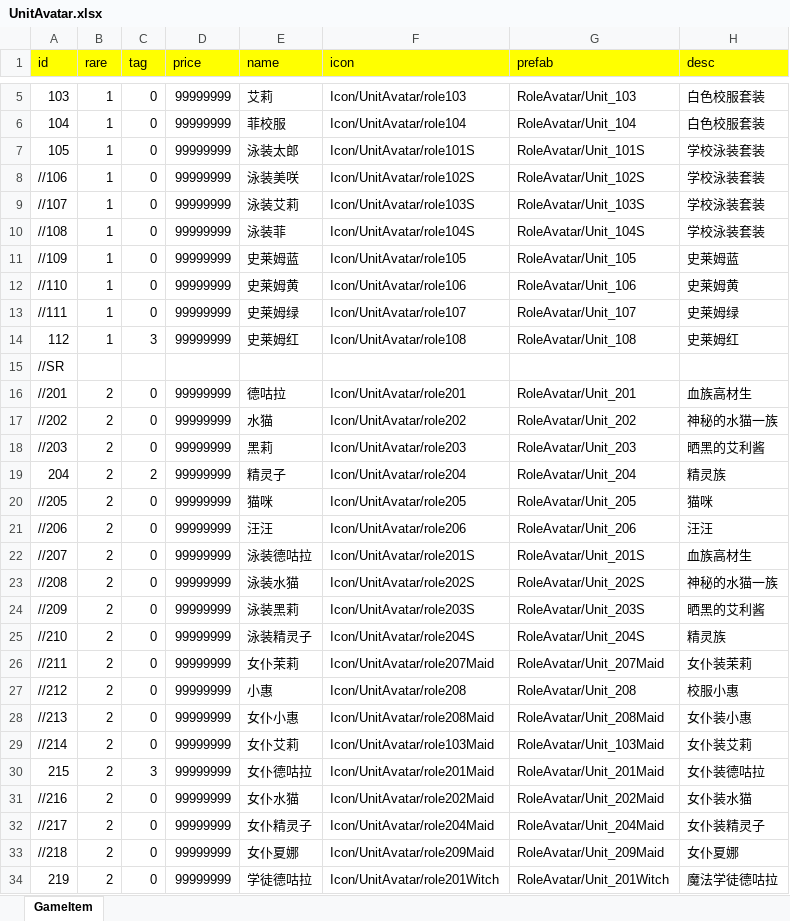
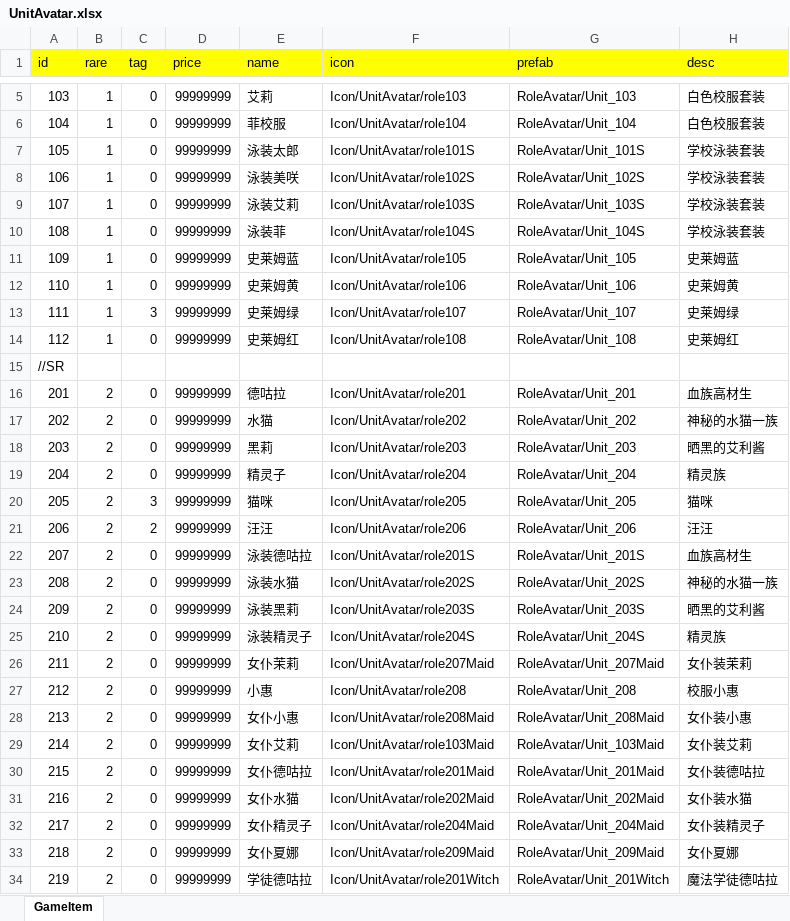
Before and after one commit to zhantao003/danmufishKSGit, an Excel workbook: 配置表/UnitAvatar.xlsx, sheet GameItem, drawn as a sheet; only a part is shown, gaps mark what is left out; values as stored, in another font and other column widths than the file's, no borders; the diff covers the shown part only; the diff names each change by its address in the sheet, - before the commit and + after, or states it on an @@ line.

```diff
--- a/配置表/UnitAvatar.xlsx (sheet GameItem)
+++ b/配置表/UnitAvatar.xlsx (sheet GameItem)
-A8 (id): //106
+A8 (id): 106
-A9 (id): //107
+A9 (id): 107
-A10 (id): //108
+A10 (id): 108
-A11 (id): //109
+A11 (id): 109
-A12 (id): //110
+A12 (id): 110
-A13 (id): //111
+A13 (id): 111
-C13 (tag): 0
+C13 (tag): 3
-C14 (tag): 3
+C14 (tag): 0
-A16 (id): //201
+A16 (id): 201
-A17 (id): //202
+A17 (id): 202
-A18 (id): //203
+A18 (id): 203
-C19 (tag): 2
+C19 (tag): 0
-A20 (id): //205
+A20 (id): 205
-C20 (tag): 0
+C20 (tag): 3
-A21 (id): //206
+A21 (id): 206
-C21 (tag): 0
+C21 (tag): 2
-A22 (id): //207
+A22 (id): 207
-A23 (id): //208
+A23 (id): 208
-A24 (id): //209
+A24 (id): 209
-A25 (id): //210
+A25 (id): 210
-A26 (id): //211
+A26 (id): 211
-A27 (id): //212
+A27 (id): 212
-A28 (id): //213
+A28 (id): 213
-A29 (id): //214
+A29 (id): 214
-C30 (tag): 3
+C30 (tag): 0
-A31 (id): //216
+A31 (id): 216
-A32 (id): //217
+A32 (id): 217
-A33 (id): //218
+A33 (id): 218
```
Also changed, not shown: 17 added rows, 10 removed rows and 32 edited cells elsewhere in this sheet, 配置表/AuctionTreasureInfo.xlsx, 配置表/GameMap.xlsx, 2 other files.
